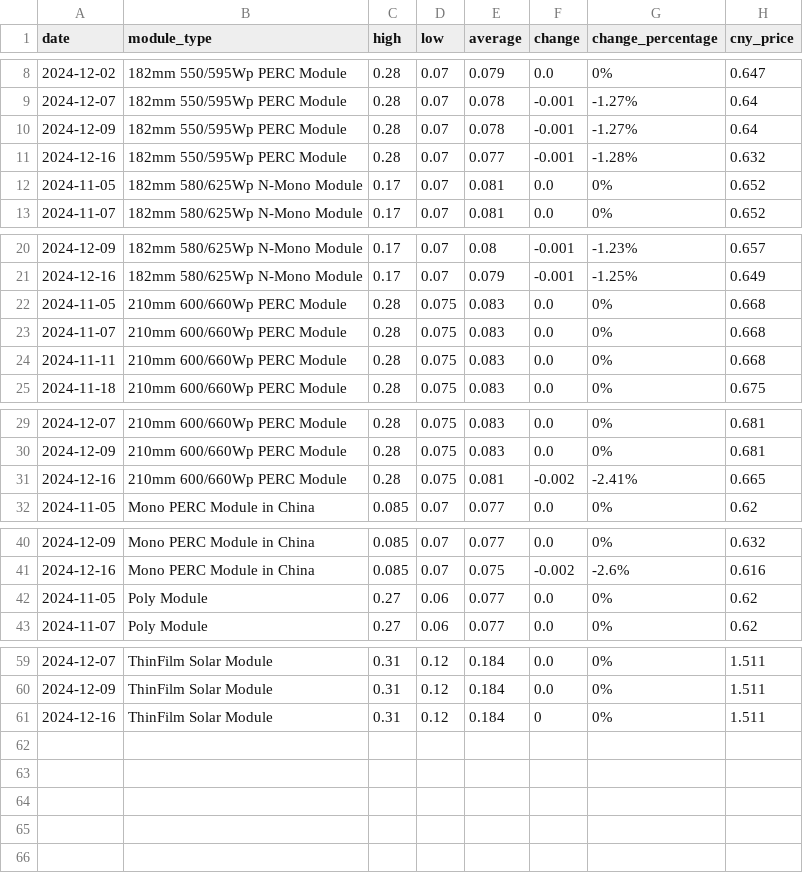
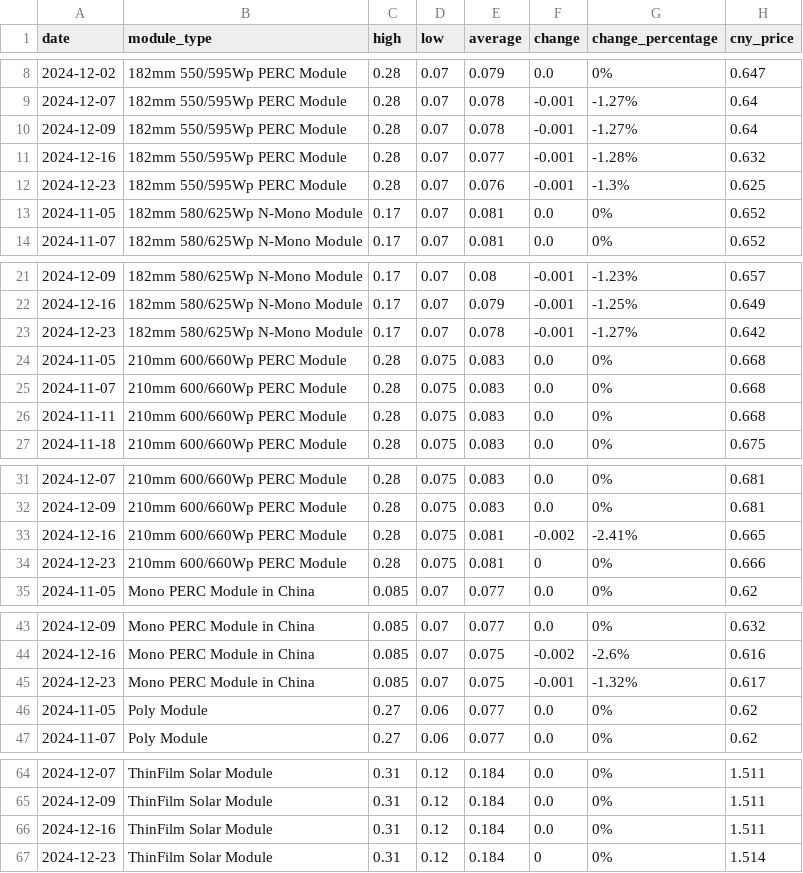
Before and after one commit to Souf-lrc/solar-price-tracker, a CSV file: data/processed/historical_prices.csv, drawn as a sheet; only a part is shown, gaps mark what is left out; the diff covers the shown part only.

```diff
--- a/data/processed/historical_prices.csv
+++ b/data/processed/historical_prices.csv
@@ -11,2 +11,3 @@ date,module_type,high,low,average,change,change_percentage,cny_price
 2024-12-16,182mm 550/595Wp PERC Module,0.28,0.07,0.077,-0.001,-1.28%,0.632
+2024-12-23,182mm 550/595Wp PERC Module,0.28,0.07,0.076,-0.001,-1.3%,0.625
 2024-11-05,182mm 580/625Wp N-Mono Module,0.17,0.07,0.081,0.0,0%,0.652
@@ -21,2 +22,3 @@ date,module_type,high,low,average,change,change_percentage,cny_price
 2024-12-16,182mm 580/625Wp N-Mono Module,0.17,0.07,0.079,-0.001,-1.25%,0.649
+2024-12-23,182mm 580/625Wp N-Mono Module,0.17,0.07,0.078,-0.001,-1.27%,0.642
 2024-11-05,210mm 600/660Wp PERC Module,0.28,0.075,0.083,0.0,0%,0.668
@@ -31,2 +33,3 @@ date,module_type,high,low,average,change,change_percentage,cny_price
 2024-12-16,210mm 600/660Wp PERC Module,0.28,0.075,0.081,-0.002,-2.41%,0.665
+2024-12-23,210mm 600/660Wp PERC Module,0.28,0.075,0.081,0,0%,0.666
 2024-11-05,Mono PERC Module in China,0.085,0.07,0.077,0.0,0%,0.62
@@ -41,2 +44,3 @@ date,module_type,high,low,average,change,change_percentage,cny_price
 2024-12-16,Mono PERC Module in China,0.085,0.07,0.075,-0.002,-2.6%,0.616
+2024-12-23,Mono PERC Module in China,0.085,0.07,0.075,-0.001,-1.32%,0.617
 2024-11-05,Poly Module,0.27,0.06,0.077,0.0,0%,0.62
@@ -60,2 +65,3 @@ date,module_type,high,low,average,change,change_percentage,cny_price
 2024-12-09,ThinFilm Solar Module,0.31,0.12,0.184,0.0,0%,1.511
-2024-12-16,ThinFilm Solar Module,0.31,0.12,0.184,0,0%,1.511
+2024-12-16,ThinFilm Solar Module,0.31,0.12,0.184,0.0,0%,1.511
+2024-12-23,ThinFilm Solar Module,0.31,0.12,0.184,0,0%,1.514
```
Also changed, not shown: 1 added row elsewhere in this file, data/processed/historical_freight_rates.csv, 5 other files.
